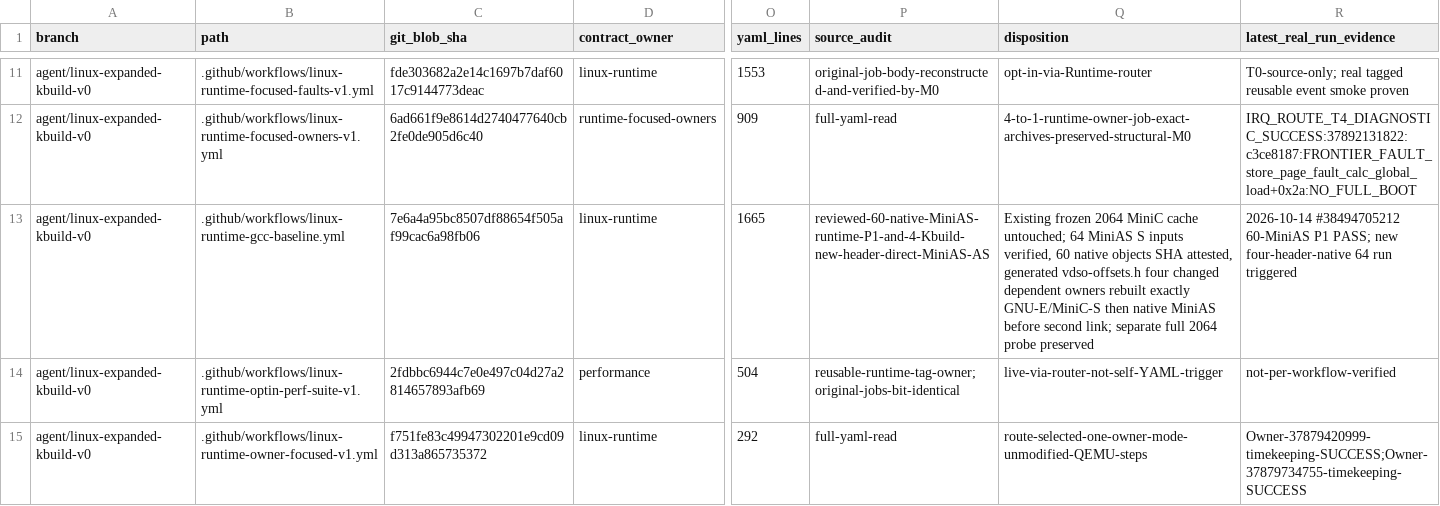
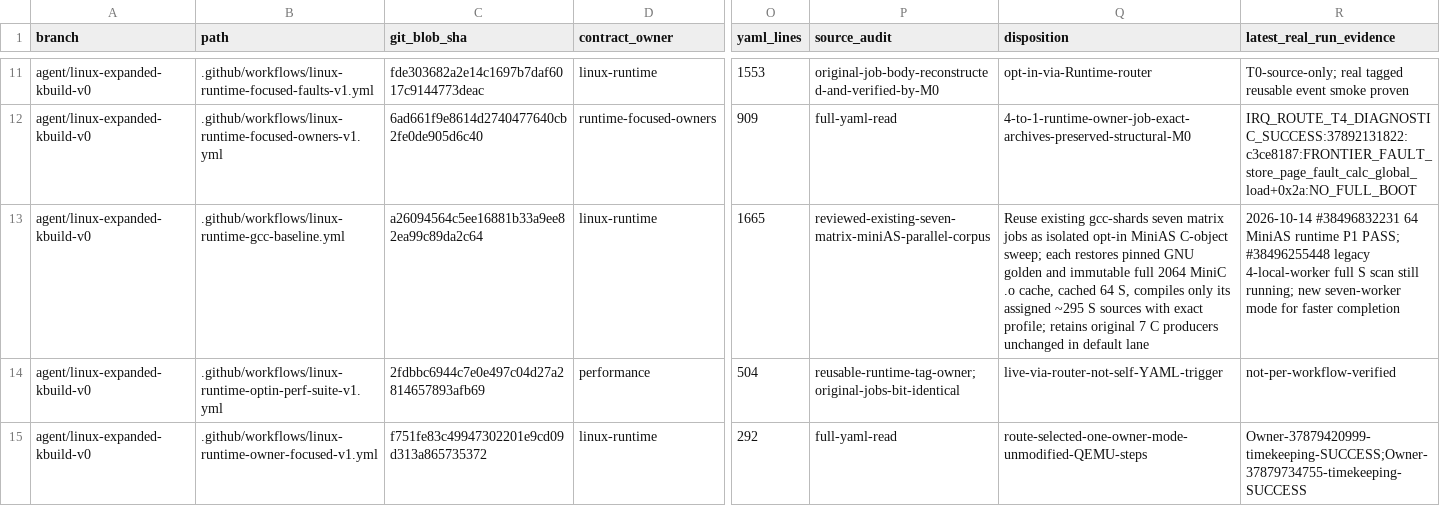
Before and after one commit to yituanxing/minic-toolchain, a TSV file: docs/ci/active-workflow-inventory-2026-10-09.tsv, drawn as a sheet; only a part is shown, gaps mark what is left out; the diff names each change by its address in the sheet, - before the commit and + after, or states it on an @@ line.

Commit message:
perf(minias): reuse existing 7 Github runner matrix to divide 2064 Linux C assembly coverage
The previous diagnostic accidentally sent the entire 2064 GNU-E/MiniC-S/MiniAS corpus through one runner with 4 local threads. Route an opt-in seven-runner scan through the EXISTING gcc-shards job, independently restoring exact GNU+2064 MiniC SHA cache and prior 64 S corpus. Run 2 local workers in each seventh; retain all S for later reassembly and leave earlier full scan running. Never recompile Linux C .o or redo runtime tests in scan.

[linux-minias-seven-shards]

```diff
--- a/docs/ci/active-workflow-inventory-2026-10-09.tsv
+++ b/docs/ci/active-workflow-inventory-2026-10-09.tsv
-C13 (git_blob_sha): 7e6a4a95bc8507df88654f505af99cac6a98fb06
+C13 (git_blob_sha): a26094564c5ee16881b33a9ee82ea99c89da2c64
-P13 (source_audit): reviewed-60-native-MiniAS-runtime-P1-and-4-Kbuild-new-header-direct-MiniAS-AS
+P13 (source_audit): reviewed-existing-seven-matrix-miniAS-parallel-corpus
-Q13 (disposition): Existing frozen 2064 MiniC cache untouched; 64 MiniAS S inputs verified, 60 native objects SHA attested, generated vdso-offsets.h four changed dependent owners rebuilt exactly GNU-E/MiniC-S then native MiniAS before second link; separate full 2064 probe preserved
+Q13 (disposition): Reuse existing gcc-shards seven matrix jobs as isolated opt-in MiniAS C-object sweep; each restores pinned GNU golden and immutable full 2064 MiniC .o cache, cached 64 S, compiles only its assigned ~295 S sources with exact profile; retains original 7 C producers unchanged in default lane
-R13 (latest_real_run_evidence): 2026-10-14 #38494705212 60-MiniAS P1 PASS; new four-header-native 64 run triggered
+R13 (latest_real_run_evidence): 2026-10-14 #38496832231 64 MiniAS runtime P1 PASS; #38496255448 legacy 4-local-worker full S scan still running; new seven-worker mode for faster completion
```
Also changed, not shown: 2 other files.
